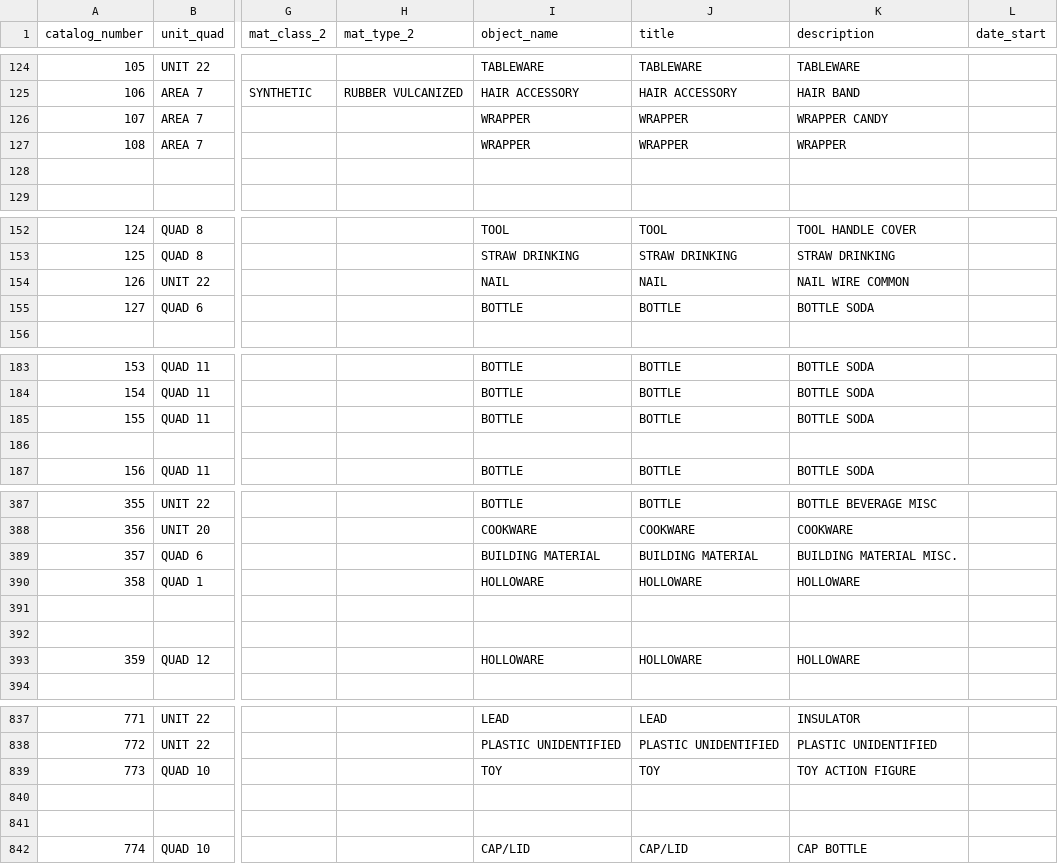
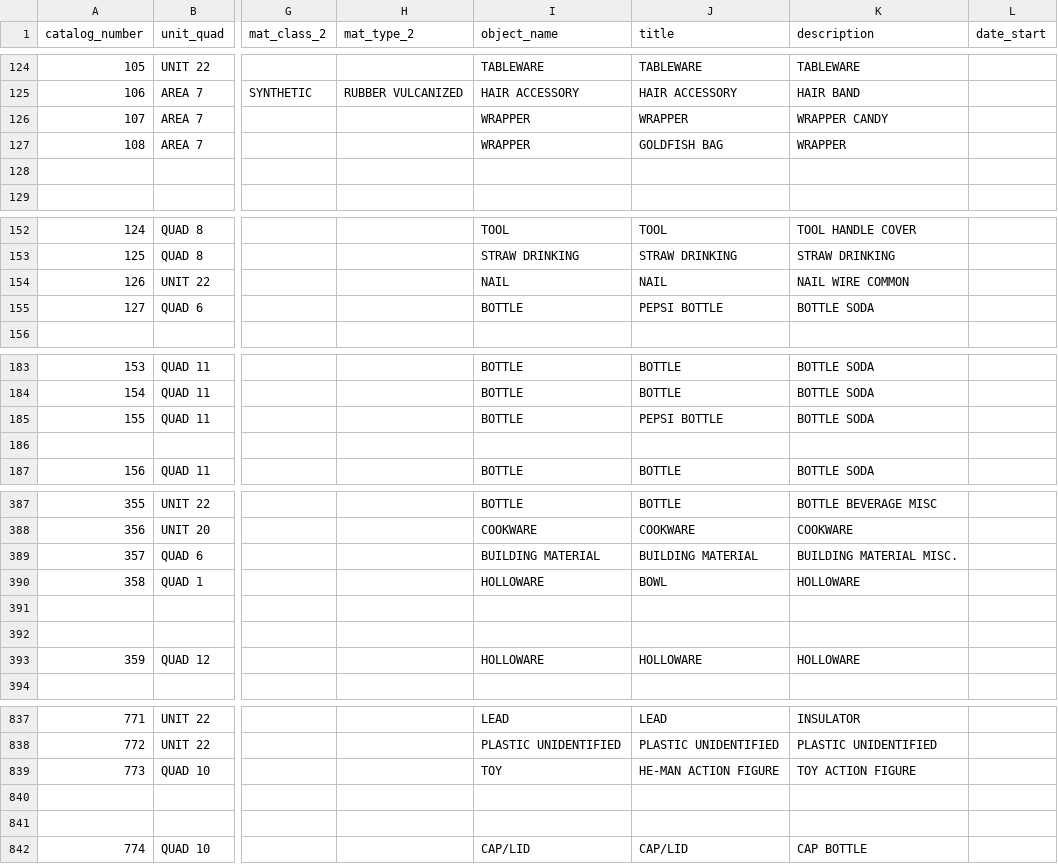
Before and after one commit to thecdil/ipa-mhs, a CSV file: _data/mhs-catalog.csv, drawn as a sheet; only a part is shown, gaps mark what is left out; the diff covers the shown part only; the diff names each change by its address in the sheet, - before the commit and + after, or states it on an @@ line.

```diff
--- a/_data/mhs-catalog.csv
+++ b/_data/mhs-catalog.csv
-J127 (title): WRAPPER
+J127 (title): GOLDFISH BAG
-J155 (title): BOTTLE
+J155 (title): PEPSI BOTTLE
-J185 (title): BOTTLE
+J185 (title): PEPSI BOTTLE
-J390 (title): HOLLOWARE
+J390 (title): BOWL
-J839 (title): TOY
+J839 (title): HE-MAN ACTION FIGURE
```
Also changed, not shown: 27 edited cells elsewhere in this file, 1 other file.
